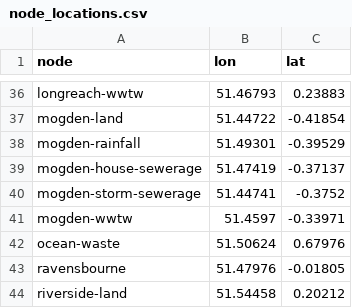
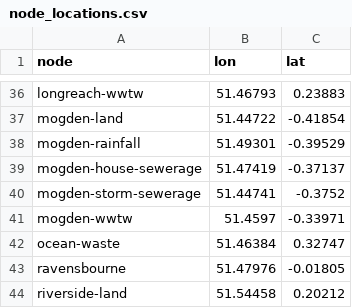
Before and after one commit to barneydobson/cwsd_demand, a CSV file: data/raw/node_locations.csv, drawn as a sheet; only a part is shown, gaps mark what is left out.

Commit message:
Update node_locations.csv
For cleaner plotting

```diff
--- a/data/raw/node_locations.csv
+++ b/data/raw/node_locations.csv
@@ -41,3 +41,3 @@ mogden-storm-sewerage,51.44741,-0.3752
 mogden-wwtw,51.4597,-0.33971
-ocean-waste,51.50624,0.67976
+ocean-waste,51.46384,0.32747
 ravensbourne,51.47976,-0.01805
```
